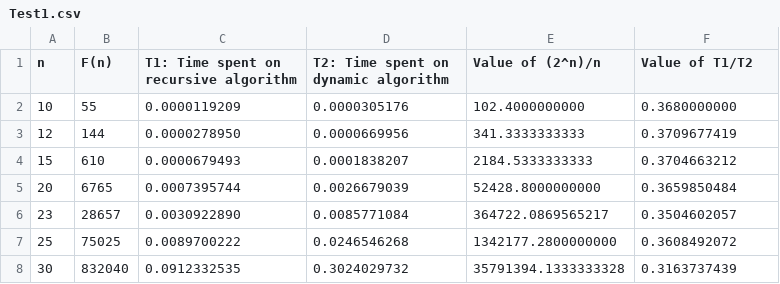
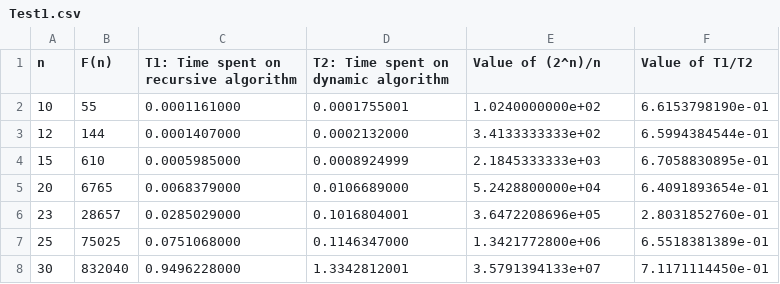
Before and after one commit to cshamback/ProgrammingAssignments, a CSV file: PA_3/output/Test1.csv, drawn as a sheet.

Commit message:
Preset

```diff
--- a/PA_3/output/Test1.csv
+++ b/PA_3/output/Test1.csv
@@ -1,8 +1,8 @@
 n,F(n),T1: Time spent on recursive algorithm,T2: Time spent on dynamic algorithm,Value of (2^n)/n,Value of T1/T2
-10,55    ,0.0000119209,0.0000305176,102.4000000000,     0.3680000000
-12,144   ,0.0000278950,0.0000669956,341.3333333333,     0.3709677419
-15,610   ,0.0000679493,0.0001838207,2184.5333333333,    0.3704663212
-20,6765  ,0.0007395744,0.0026679039,52428.8000000000,   0.3659850484
-23,28657 ,0.0030922890,0.0085771084,364722.0869565217,  0.3504602057
-25,75025 ,0.0089700222,0.0246546268,1342177.2800000000, 0.3608492072
-30,832040,0.0912332535,0.3024029732,35791394.1333333328,0.3163737439
+10,55,0.0001161000,0.0001755001,1.0240000000e+02,6.6153798190e-01
+12,144,0.0001407000,0.0002132000,3.4133333333e+02,6.5994384544e-01
+15,610,0.0005985000,0.0008924999,2.1845333333e+03,6.7058830895e-01
+20,6765,0.0068379000,0.0106689000,5.2428800000e+04,6.4091893654e-01
+23,28657,0.0285029000,0.1016804001,3.6472208696e+05,2.8031852760e-01
+25,75025,0.0751068000,0.1146347000,1.3421772800e+06,6.5518381389e-01
+30,832040,0.9496228000,1.3342812001,3.5791394133e+07,7.1171114450e-01
```
